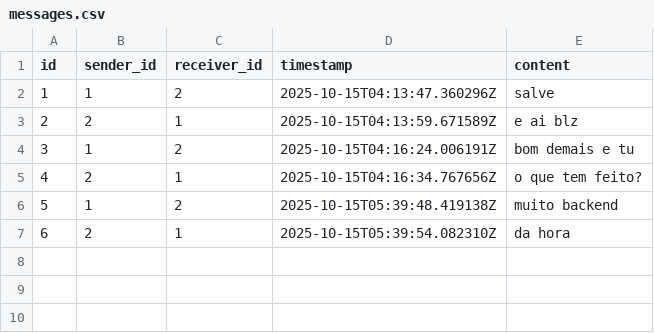
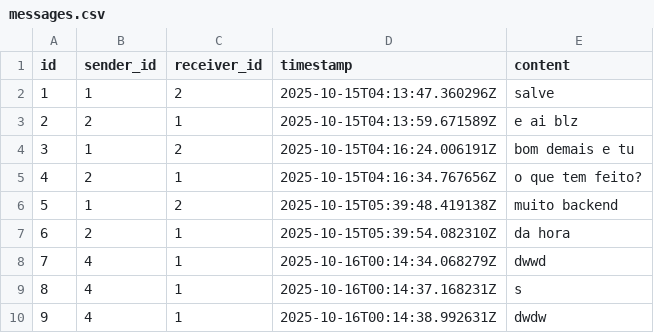
Before and after one commit to Bernardo-Policarpo/Fluker-definitivo-, a CSV file: src/data/messages.csv, drawn as a sheet; the diff names each change by its address in the sheet, - before the commit and + after, or states it on an @@ line.

```diff
--- a/src/data/messages.csv
+++ b/src/data/messages.csv
+row 8: 7 | 4 | 1 | 2025-10-16T00:14:34.068279Z | dwwd
+row 9: 8 | 4 | 1 | 2025-10-16T00:14:37.168231Z | s
+row 10: 9 | 4 | 1 | 2025-10-16T00:14:38.992631Z | dwdw
```
Also changed, not shown: 8 other files.
